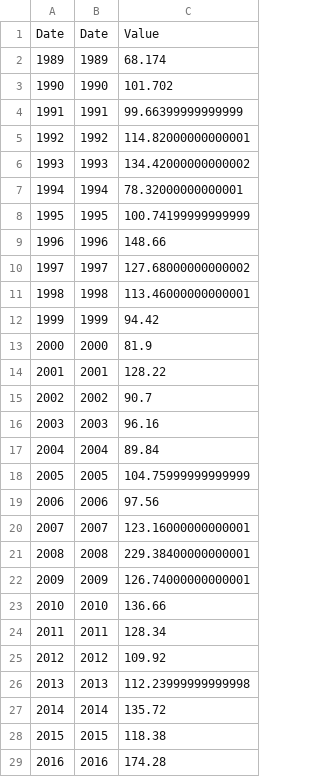
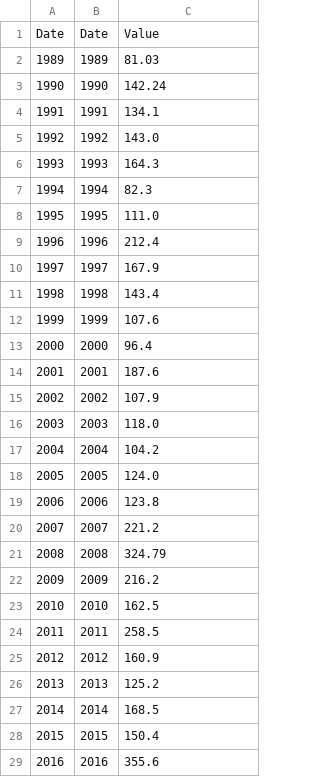
Before and after one commit to asselapathirana/slrainproc, a CSV file: daraniyagala_results.csv, drawn as a sheet; only a part is shown; the diff covers the shown part only.

```diff
--- a/daraniyagala_results.csv
+++ b/daraniyagala_results.csv
@@ -1,29 +1,29 @@
 Date,Date,Value
-1989,1989,68.174
-1990,1990,101.702
-1991,1991,99.66399999999999
-1992,1992,114.82000000000001
-1993,1993,134.42000000000002
-1994,1994,78.32000000000001
-1995,1995,100.74199999999999
-1996,1996,148.66
-1997,1997,127.68000000000002
-1998,1998,113.46000000000001
-1999,1999,94.42
-2000,2000,81.9
-2001,2001,128.22
-2002,2002,90.7
-2003,2003,96.16
-2004,2004,89.84
-2005,2005,104.75999999999999
-2006,2006,97.56
-2007,2007,123.16000000000001
-2008,2008,229.38400000000001
-2009,2009,126.74000000000001
-2010,2010,136.66
-2011,2011,128.34
-2012,2012,109.92
-2013,2013,112.23999999999998
-2014,2014,135.72
-2015,2015,118.38
-2016,2016,174.28
+1989,1989,81.03
+1990,1990,142.24
+1991,1991,134.1
+1992,1992,143.0
+1993,1993,164.3
+1994,1994,82.3
+1995,1995,111.0
+1996,1996,212.4
+1997,1997,167.9
+1998,1998,143.4
+1999,1999,107.6
+2000,2000,96.4
+2001,2001,187.6
+2002,2002,107.9
+2003,2003,118.0
+2004,2004,104.2
+2005,2005,124.0
+2006,2006,123.8
+2007,2007,221.2
+2008,2008,324.79
+2009,2009,216.2
+2010,2010,162.5
+2011,2011,258.5
+2012,2012,160.9
+2013,2013,125.2
+2014,2014,168.5
+2015,2015,150.4
+2016,2016,355.6
```
Also changed, not shown: 1 edited cell elsewhere in this file, 2 other files.
